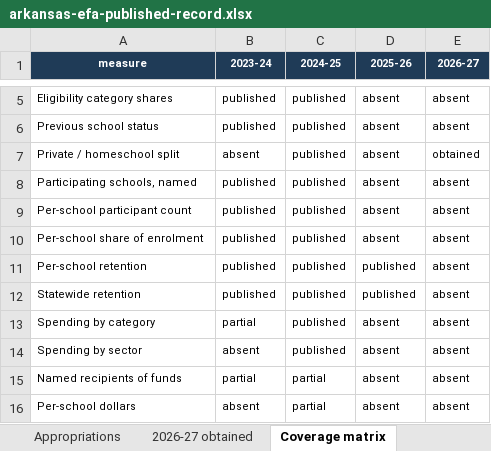
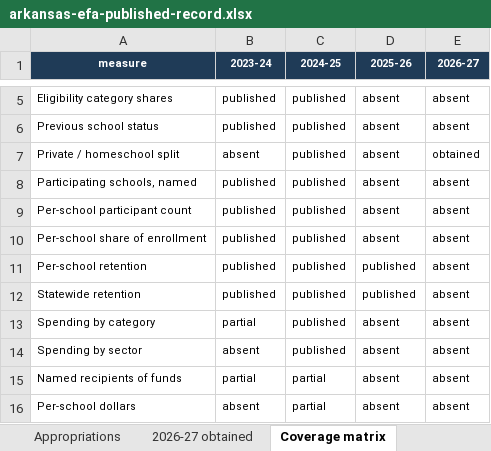
Before and after one commit to jrush1230/arkansas-efa, an Excel workbook: data/downloads/arkansas-efa-published-record.xlsx, sheet Coverage matrix, drawn as a sheet; only a part is shown, gaps mark what is left out; values as stored, in another font and other column widths than the file's, no borders; the diff names each change by its address in the sheet, - before the commit and + after, or states it on an @@ line.

```diff
--- a/data/downloads/arkansas-efa-published-record.xlsx (sheet Coverage matrix)
+++ b/data/downloads/arkansas-efa-published-record.xlsx (sheet Coverage matrix)
-A10 (measure): Per-school share of enrolment
+A10 (measure): Per-school share of enrollment
```
Also changed, not shown: sheet Read Me, sheet Absence register, 12 other files.
